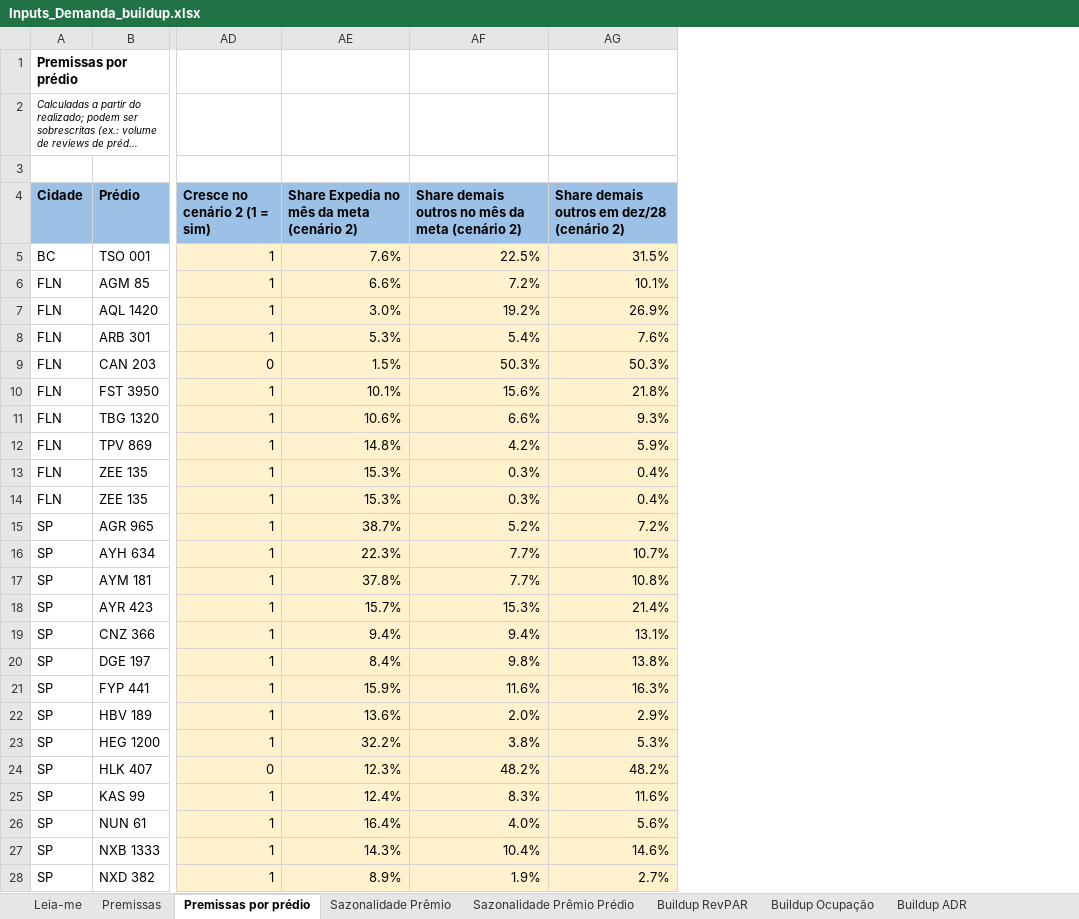
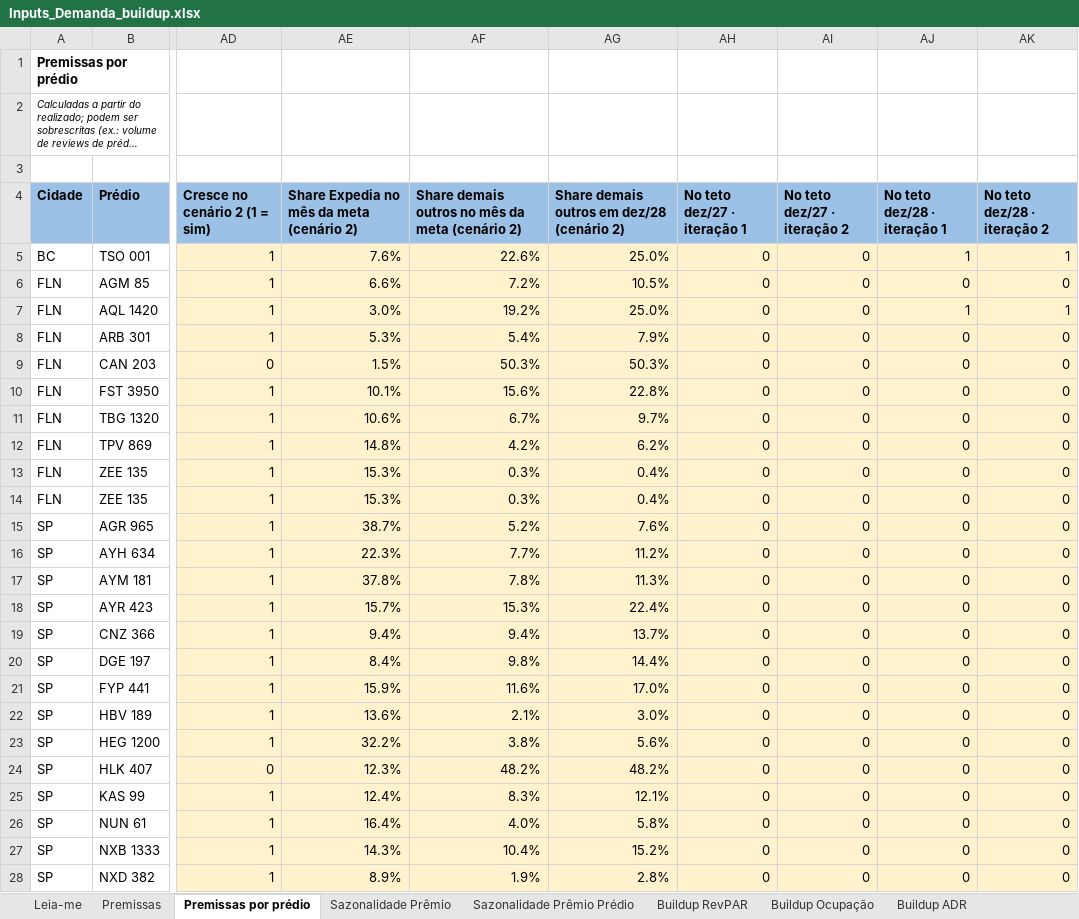
Before and after one commit to luizmazetto/Pricing-viva, an Excel workbook: analises/2026-11_buildup_demanda/Inputs_Demanda_buildup.xlsx, sheet Premissas por prédio, drawn as a sheet; only a part is shown, gaps mark what is left out; long unchanged cells end in …; values as stored, in another font and other column widths than the file's, no borders; the diff covers the shown part only; the diff names each change by its address in the sheet, - before the commit and + after, or states it on an @@ line.

```diff
--- a/analises/2026-11_buildup_demanda/Inputs_Demanda_buildup.xlsx (sheet Premissas por prédio)
+++ b/analises/2026-11_buildup_demanda/Inputs_Demanda_buildup.xlsx (sheet Premissas por prédio)
+column AH (No teto dez/27 · iteração 1), rows 5-28: all 0
+column AI (No teto dez/27 · iteração 2), rows 5-28: all 0
+column AJ (No teto dez/28 · iteração 1), rows 5-28: 1 | 0 | 1 | 0 | 0 | 0 | 0 | 0 | 0 | 0 | 0 | 0 | 0 | 0 | 0 | 0 | 0 | 0 | 0 | 0 | 0 | 0 | 0 | 0
+column AK (No teto dez/28 · iteração 2), rows 5-28: 1 | 0 | 1 | 0 | 0 | 0 | 0 | 0 | 0 | 0 | 0 | 0 | 0 | 0 | 0 | 0 | 0 | 0 | 0 | 0 | 0 | 0 | 0 | 0
-AF5: 22.5%
+AF5: 22.6%
-AG5: 31.5%
+AG5: 25.0%
-AG6: 10.1%
+AG6: 10.5%
-AG7: 26.9%
+AG7: 25.0%
-AG8: 7.6%
+AG8: 7.9%
-AG10: 21.8%
+AG10: 22.8%
-AF11: 6.6%
+AF11: 6.7%
-AG11: 9.3%
+AG11: 9.7%
-AG12: 5.9%
+AG12: 6.2%
-AG15: 7.2%
+AG15: 7.6%
-AG16: 10.7%
+AG16: 11.2%
-AF17: 7.7%
+AF17: 7.8%
-AG17: 10.8%
+AG17: 11.3%
-AG18: 21.4%
+AG18: 22.4%
-AG19: 13.1%
+AG19: 13.7%
-AG20: 13.8%
+AG20: 14.4%
-AG21: 16.3%
+AG21: 17.0%
-AF22: 2.0%
+AF22: 2.1%
-AG22: 2.9%
+AG22: 3.0%
-AG23: 5.3%
+AG23: 5.6%
-AG25: 11.6%
+AG25: 12.1%
-AG26: 5.6%
+AG26: 5.8%
-AG27: 14.6%
+AG27: 15.2%
-AG28: 2.7%
+AG28: 2.8%
```
Also changed, not shown: 24 edited cells elsewhere in this sheet, sheet ADR Acomodação, sheet Buildup ADR, sheet Buildup RevPAR, sheet % outros, sheet Prêmio de Mercado, sheet % Airbnb, 2 more sheets, formulas that keep their value, 2 other files.
